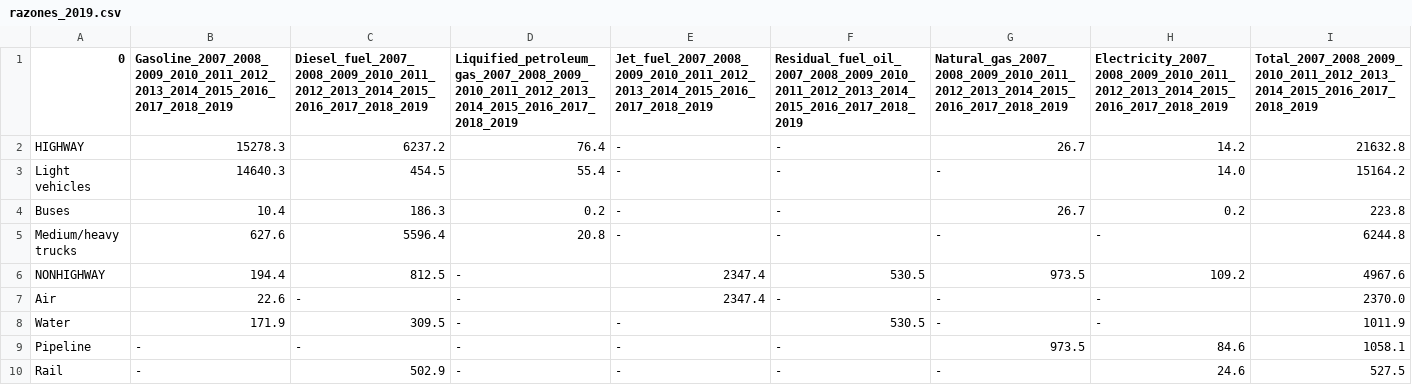
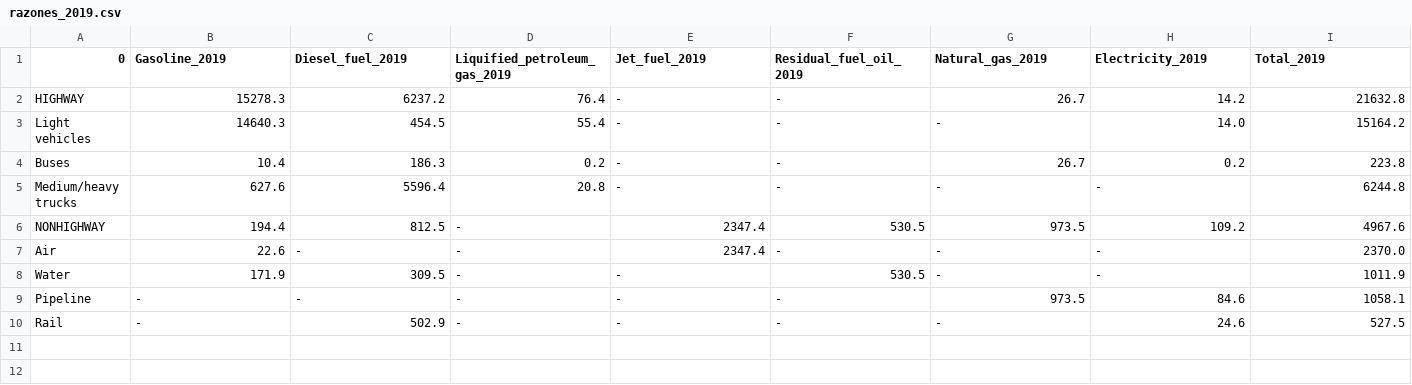
Before and after one commit to JesusGonzalezMX/prueba_2024_1_solucion, a CSV file: data/Procesamiento_salidas/datos_anuales/razones_2019.csv, drawn as a sheet; the diff names each change by its address in the sheet, - before the commit and + after, or states it on an @@ line.

```diff
--- a/data/Procesamiento_salidas/datos_anuales/razones_2019.csv
+++ b/data/Procesamiento_salidas/datos_anuales/razones_2019.csv
-B1: Gasoline_2007_2008_2009_2010_2011_2012_2013_2014_2015_2016_2017_2018_2019
+B1: Gasoline_2019
-C1: Diesel_fuel_2007_2008_2009_2010_2011_2012_2013_2014_2015_2016_2017_2018_2019
+C1: Diesel_fuel_2019
-D1: Liquified_petroleum_gas_2007_2008_2009_2010_2011_2012_2013_2014_2015_2016_2017_2018_2019
+D1: Liquified_petroleum_gas_2019
-E1: Jet_fuel_2007_2008_2009_2010_2011_2012_2013_2014_2015_2016_2017_2018_2019
+E1: Jet_fuel_2019
-F1: Residual_fuel_oil_2007_2008_2009_2010_2011_2012_2013_2014_2015_2016_2017_2018_2019
+F1: Residual_fuel_oil_2019
-G1: Natural_gas_2007_2008_2009_2010_2011_2012_2013_2014_2015_2016_2017_2018_2019
+G1: Natural_gas_2019
-H1: Electricity_2007_2008_2009_2010_2011_2012_2013_2014_2015_2016_2017_2018_2019
+H1: Electricity_2019
-I1: Total_2007_2008_2009_2010_2011_2012_2013_2014_2015_2016_2017_2018_2019
+I1: Total_2019
```
Also changed, not shown: data/Procesamiento_salidas/datos_anuales/razones_2014.csv, data/Procesamiento_salidas/datos_anuales/razones_2015.csv, 10 other files.
